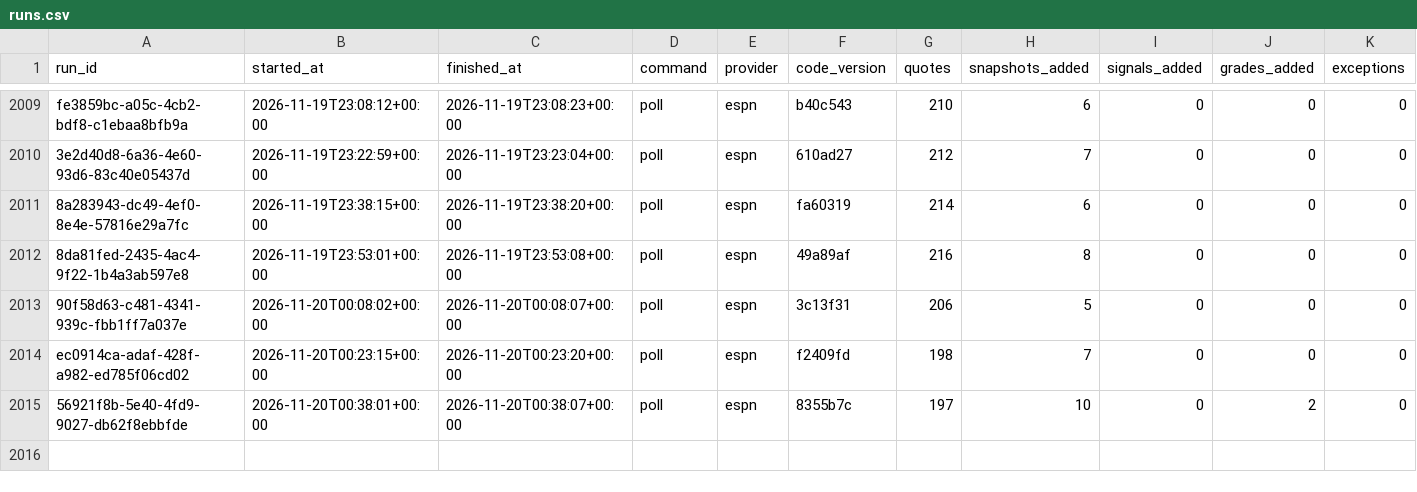
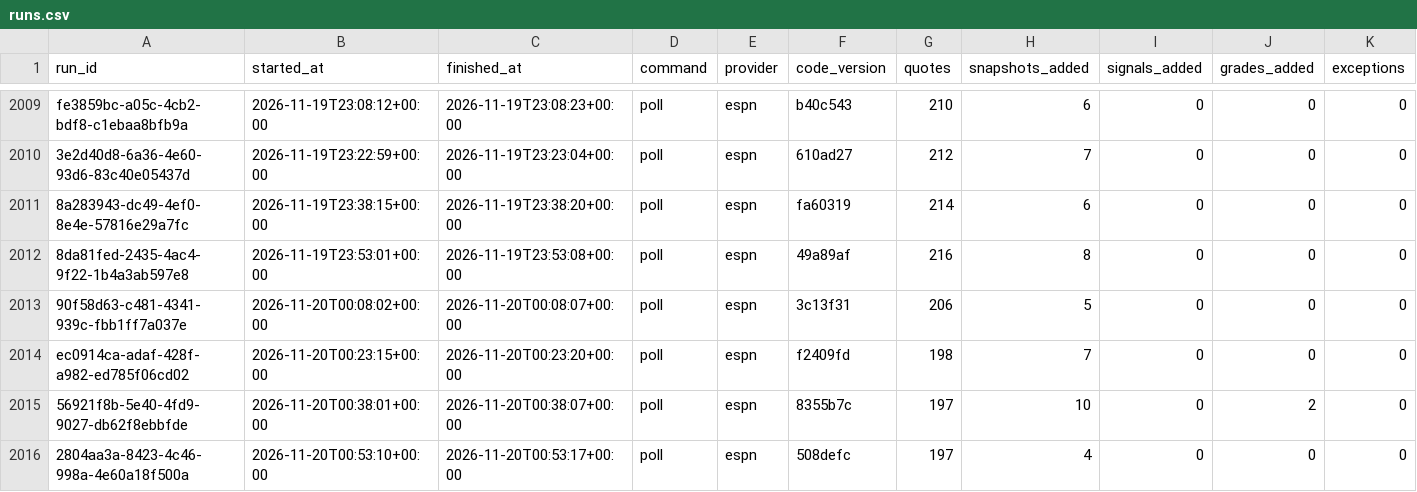
Before and after one commit to EdgeCash/Atlas, a CSV file: tracking/runs.csv, drawn as a sheet; only a part is shown, gaps mark what is left out; rows hold the shown columns only; the diff names each change by its address in the sheet, - before the commit and + after, or states it on an @@ line.

```diff
--- a/tracking/runs.csv
+++ b/tracking/runs.csv
+row 2016: 2804aa3a-8423-4c46-998a-4e60a18f500a | 2026-11-20T00:53:10+00:00 | 2026-11-20T00:53:17+00:00 | poll | espn | 508defc | 197 | 4 | 0 | 0 | 0
```
Also changed, not shown: tracking/card_grades.csv, tracking/games.csv, 11 other files.
